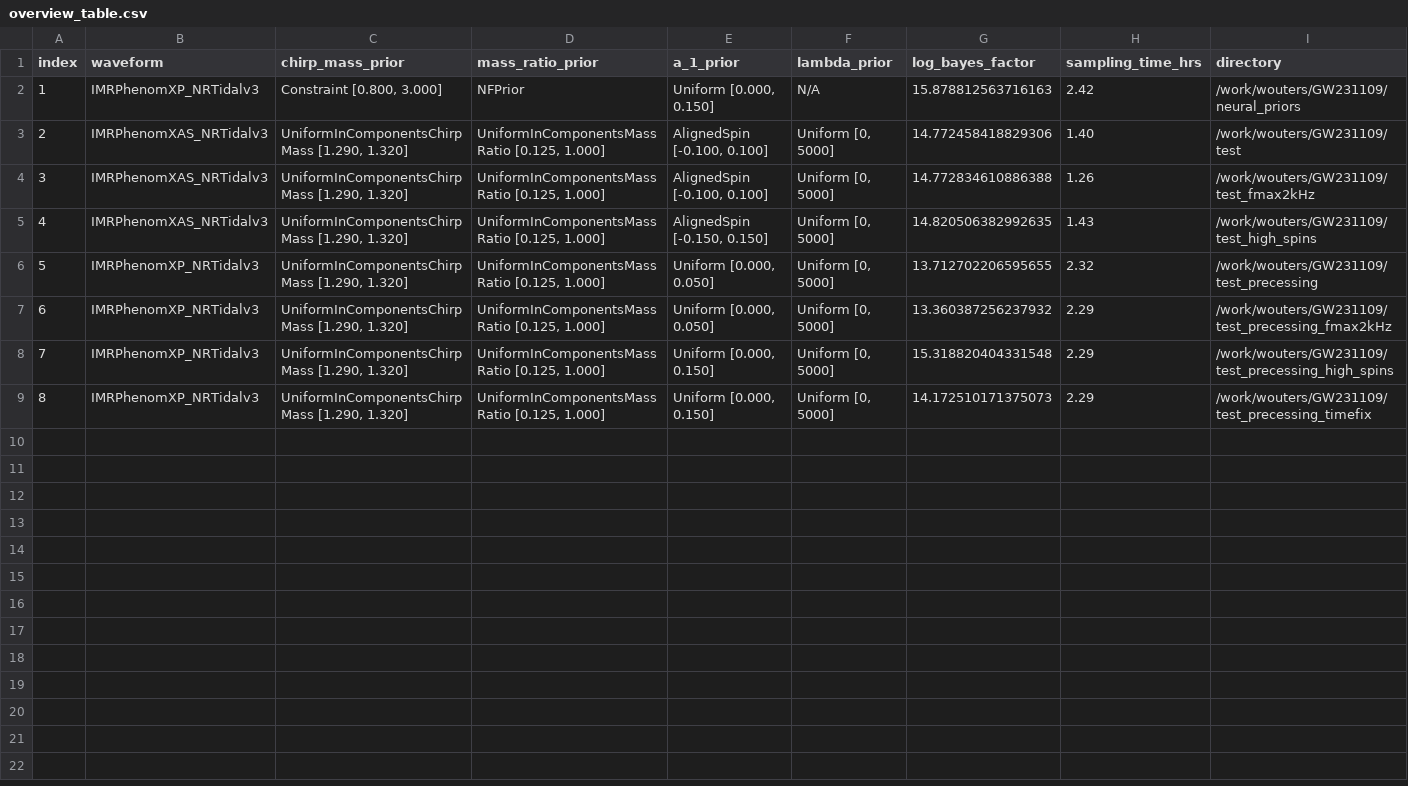
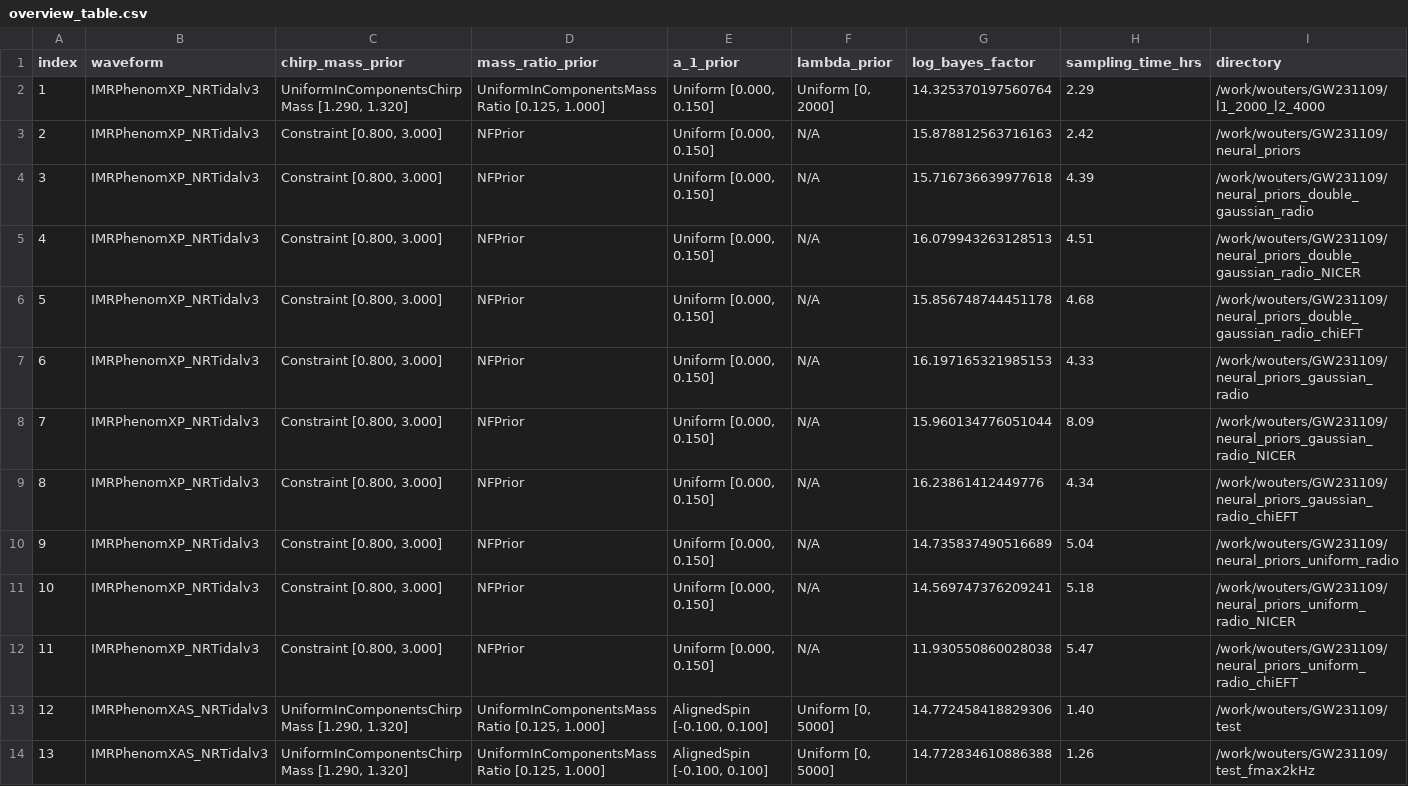
Before and after one commit to ThibeauWouters/GW231109_extreme_matter, a CSV file: overview/overview_table.csv, drawn as a sheet; only a part is shown; the shorter side is filled out with more unchanged rows; addresses are those after the commit; the diff names each change by its address in the sheet, - before the commit and + after, or states it on an @@ line.

```diff
--- a/overview/overview_table.csv
+++ b/overview/overview_table.csv
+row 2: 1 | IMRPhenomXP_NRTidalv3 | UniformInComponentsChirpMass [1.290, 1.320] | UniformInComponentsMassRatio [0.125, 1.000] | Uniform [0.000, 0.150] | Uniform [0, 2000] | 14.325370197560764 | 2.29 | /work/wouters/GW231109/l1_2000_l2_4000
@@ column A (index) renumbered from row 3 down @@
+row 4: 3 | IMRPhenomXP_NRTidalv3 | Constraint [0.800, 3.000] | NFPrior | Uniform [0.000, 0.150] | N/A | 15.716736639977618 | 4.39 | /work/wouters/GW231109/neural_priors_double_gaussian_radio
+row 5: 4 | IMRPhenomXP_NRTidalv3 | Constraint [0.800, 3.000] | NFPrior | Uniform [0.000, 0.150] | N/A | 16.079943263128513 | 4.51 | /work/wouters/GW231109/neural_priors_double_gaussian_radio_NICER
+row 6: 5 | IMRPhenomXP_NRTidalv3 | Constraint [0.800, 3.000] | NFPrior | Uniform [0.000, 0.150] | N/A | 15.856748744451178 | 4.68 | /work/wouters/GW231109/neural_priors_double_gaussian_radio_chiEFT
+row 7: 6 | IMRPhenomXP_NRTidalv3 | Constraint [0.800, 3.000] | NFPrior | Uniform [0.000, 0.150] | N/A | 16.197165321985153 | 4.33 | /work/wouters/GW231109/neural_priors_gaussian_radio
+row 8: 7 | IMRPhenomXP_NRTidalv3 | Constraint [0.800, 3.000] | NFPrior | Uniform [0.000, 0.150] | N/A | 15.960134776051044 | 8.09 | /work/wouters/GW231109/neural_priors_gaussian_radio_NICER
+row 9: 8 | IMRPhenomXP_NRTidalv3 | Constraint [0.800, 3.000] | NFPrior | Uniform [0.000, 0.150] | N/A | 16.23861412449776 | 4.34 | /work/wouters/GW231109/neural_priors_gaussian_radio_chiEFT
+row 10: 9 | IMRPhenomXP_NRTidalv3 | Constraint [0.800, 3.000] | NFPrior | Uniform [0.000, 0.150] | N/A | 14.735837490516689 | 5.04 | /work/wouters/GW231109/neural_priors_uniform_radio
+row 11: 10 | IMRPhenomXP_NRTidalv3 | Constraint [0.800, 3.000] | NFPrior | Uniform [0.000, 0.150] | N/A | 14.569747376209241 | 5.18 | /work/wouters/GW231109/neural_priors_uniform_radio_NICER
+row 12: 11 | IMRPhenomXP_NRTidalv3 | Constraint [0.800, 3.000] | NFPrior | Uniform [0.000, 0.150] | N/A | 11.930550860028038 | 5.47 | /work/wouters/GW231109/neural_priors_uniform_radio_chiEFT
```
Also changed, not shown: 22 other files.
